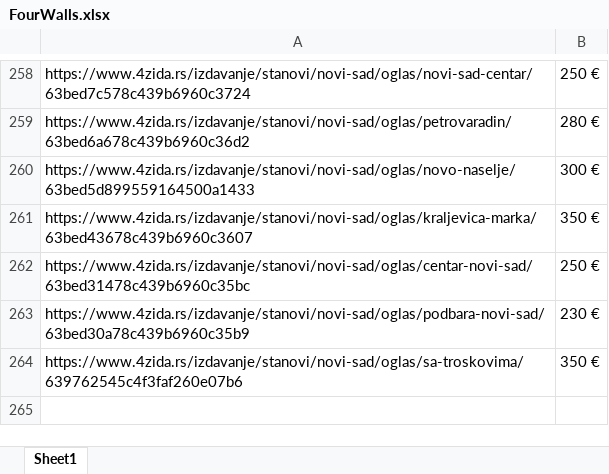
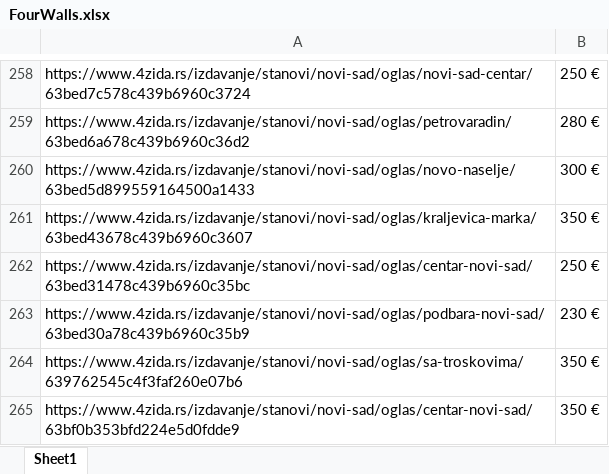
Before and after one commit to stevanbrankov/FourWalls, an Excel workbook: src/main/resources/FourWalls.xlsx, sheet Sheet1, drawn as a sheet; only a part is shown, gaps mark what is left out; values as stored, in another font and other column widths than the file's, no borders; the diff names each change by its address in the sheet, - before the commit and + after, or states it on an @@ line.

```diff
--- a/src/main/resources/FourWalls.xlsx (sheet Sheet1)
+++ b/src/main/resources/FourWalls.xlsx (sheet Sheet1)
+row 265: https://www.4zida.rs/izdavanje/stanovi/novi-sad/oglas/centar-novi-sad/63bf0b353bfd224e5d0fdde9 | 350 €
```
Also changed, not shown: 13 other files.
